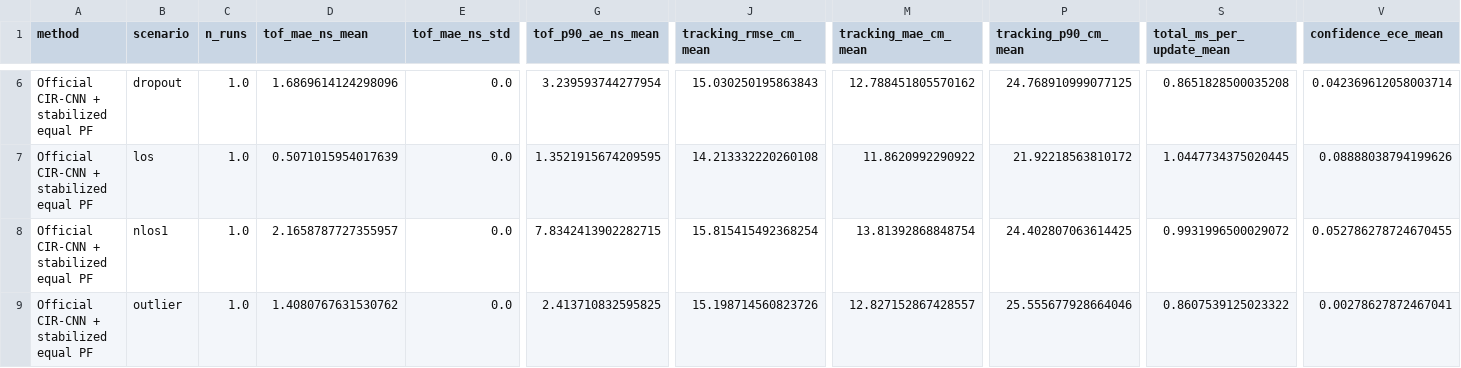
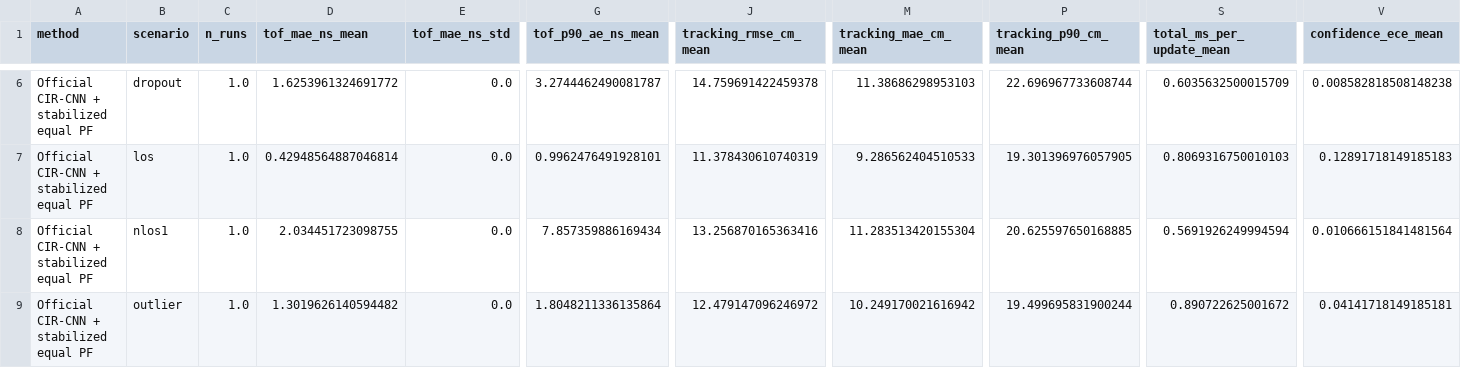
Before and after one commit to tydeptrai21042004/simulate-python, a CSV file: results/quick/results_summary.csv, drawn as a sheet; only a part is shown, gaps mark what is left out; the diff covers the shown part only; the diff names each change by its address in the sheet, - before the commit and + after, or states it on an @@ line.

```diff
--- a/results/quick/results_summary.csv
+++ b/results/quick/results_summary.csv
-D6 (tof_mae_ns_mean): 1.6869614124298096
+D6 (tof_mae_ns_mean): 1.6253961324691772
-G6 (tof_p90_ae_ns_mean): 3.239593744277954
+G6 (tof_p90_ae_ns_mean): 3.2744462490081787
-J6 (tracking_rmse_cm_mean): 15.030250195863843
+J6 (tracking_rmse_cm_mean): 14.759691422459378
-M6 (tracking_mae_cm_mean): 12.788451805570162
+M6 (tracking_mae_cm_mean): 11.38686298953103
-P6 (tracking_p90_cm_mean): 24.768910999077125
+P6 (tracking_p90_cm_mean): 22.696967733608744
-S6 (total_ms_per_update_mean): 0.8651828500035208
+S6 (total_ms_per_update_mean): 0.6035632500015709
-V6 (confidence_ece_mean): 0.042369612058003714
+V6 (confidence_ece_mean): 0.008582818508148238
-D7 (tof_mae_ns_mean): 0.5071015954017639
+D7 (tof_mae_ns_mean): 0.42948564887046814
-G7 (tof_p90_ae_ns_mean): 1.3521915674209595
+G7 (tof_p90_ae_ns_mean): 0.9962476491928101
-J7 (tracking_rmse_cm_mean): 14.213332220260108
+J7 (tracking_rmse_cm_mean): 11.378430610740319
-M7 (tracking_mae_cm_mean): 11.8620992290922
+M7 (tracking_mae_cm_mean): 9.286562404510533
-P7 (tracking_p90_cm_mean): 21.92218563810172
+P7 (tracking_p90_cm_mean): 19.301396976057905
-S7 (total_ms_per_update_mean): 1.0447734375020445
+S7 (total_ms_per_update_mean): 0.8069316750010103
-V7 (confidence_ece_mean): 0.08888038794199626
+V7 (confidence_ece_mean): 0.12891718149185183
-D8 (tof_mae_ns_mean): 2.1658787727355957
+D8 (tof_mae_ns_mean): 2.034451723098755
-G8 (tof_p90_ae_ns_mean): 7.8342413902282715
+G8 (tof_p90_ae_ns_mean): 7.857359886169434
-J8 (tracking_rmse_cm_mean): 15.815415492368254
+J8 (tracking_rmse_cm_mean): 13.256870165363416
-M8 (tracking_mae_cm_mean): 13.81392868848754
+M8 (tracking_mae_cm_mean): 11.283513420155304
-P8 (tracking_p90_cm_mean): 24.402807063614425
+P8 (tracking_p90_cm_mean): 20.625597650168885
-S8 (total_ms_per_update_mean): 0.9931996500029072
+S8 (total_ms_per_update_mean): 0.5691926249994594
-V8 (confidence_ece_mean): 0.052786278724670455
+V8 (confidence_ece_mean): 0.010666151841481564
-D9 (tof_mae_ns_mean): 1.4080767631530762
+D9 (tof_mae_ns_mean): 1.3019626140594482
-G9 (tof_p90_ae_ns_mean): 2.413710832595825
+G9 (tof_p90_ae_ns_mean): 1.8048211336135864
-J9 (tracking_rmse_cm_mean): 15.198714560823726
+J9 (tracking_rmse_cm_mean): 12.479147096246972
-M9 (tracking_mae_cm_mean): 12.827152867428557
+M9 (tracking_mae_cm_mean): 10.249170021616942
-P9 (tracking_p90_cm_mean): 25.555677928664046
+P9 (tracking_p90_cm_mean): 19.499695831900244
-S9 (total_ms_per_update_mean): 0.8607539125023322
+S9 (total_ms_per_update_mean): 0.890722625001672
-V9 (confidence_ece_mean): 0.00278627872467041
+V9 (confidence_ece_mean): 0.04141718149185181
```
Also changed, not shown: 144 edited cells elsewhere in this file, results/quick/results_raw.csv, results/quick/statistical_tests.csv, 45 other files.
